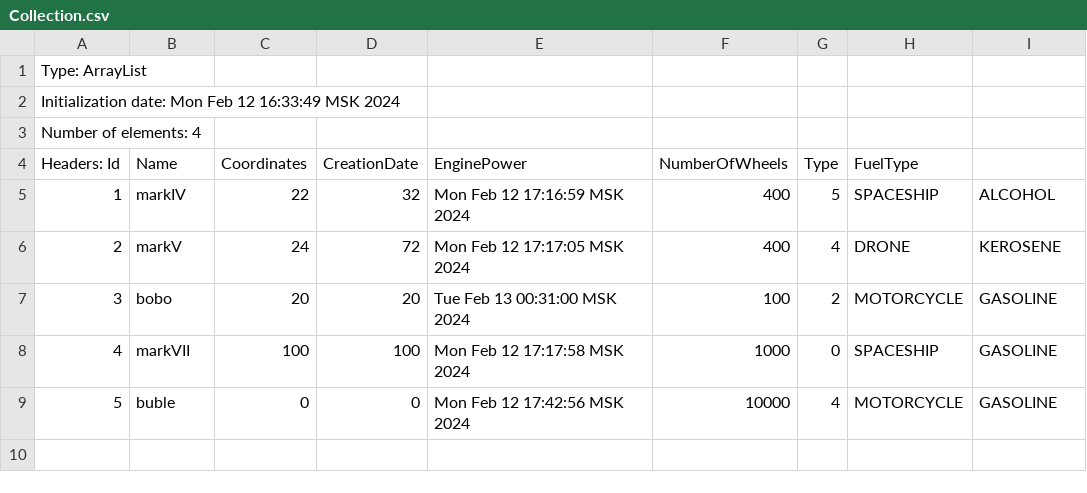
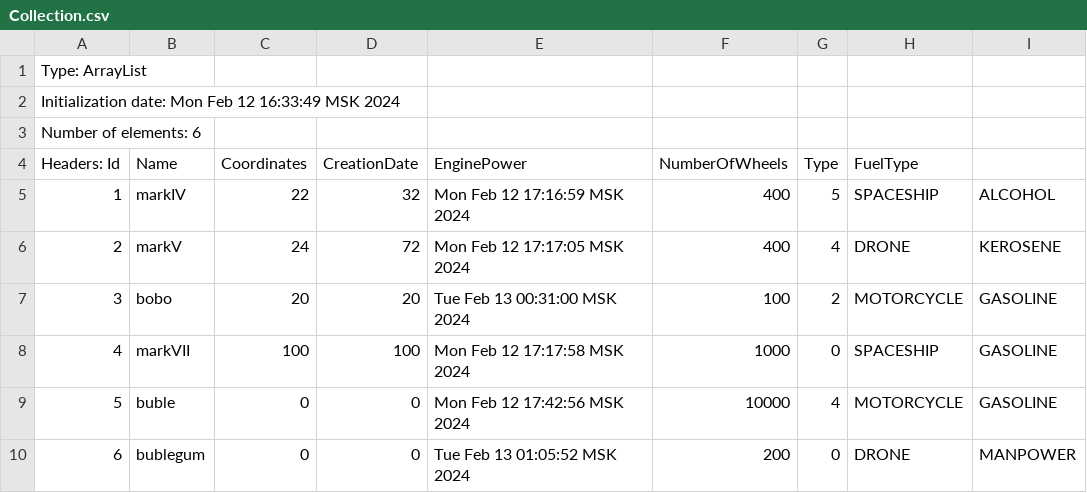
Before and after one commit to LevchenkovAlexander/labs, a CSV file: lab5/src/main/resources/Collection.csv, drawn as a sheet; the diff names each change by its address in the sheet, - before the commit and + after, or states it on an @@ line.

```diff
--- a/lab5/src/main/resources/Collection.csv
+++ b/lab5/src/main/resources/Collection.csv
@@ column A (Headers: Id) renumbered in row 3 @@
+row 10: 6 | bublegum | 0 | 0 | Tue Feb 13 01:05:52 MSK 2024 | 200 | 0 | DRONE | MANPOWER
```
Also changed, not shown: 2 other files.
